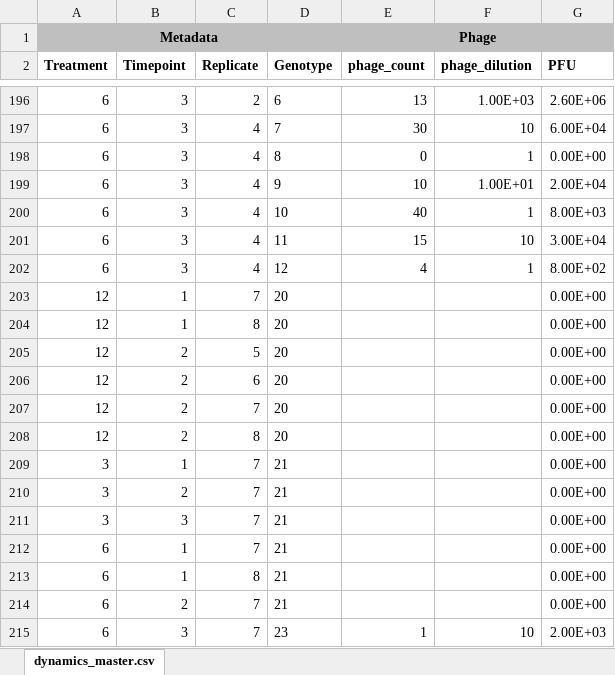
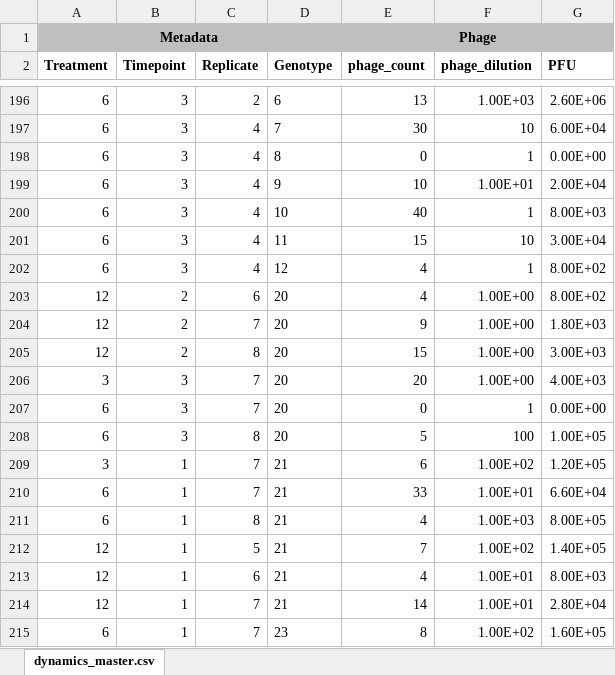
Before and after one commit to JackCommon/Relative_diversity, an Excel workbook: Experiment 1/original_data/phage_bygenotype_data.xlsx, sheet dynamics_master.csv, drawn as a sheet; only a part is shown, gaps mark what is left out; values as stored, in another font and other column widths than the file's, no borders; removed rows and columns are numbered as before the commit, all else as after; the diff covers the shown part only; the diff names each change by its address in the sheet, - before the commit and + after, or states it on an @@ line.

Commit message:
added final phage by-genotype data, updated code and associated figure, and added a new by-replicate by-genotype figure

```diff
--- a/Experiment 1/original_data/phage_bygenotype_data.xlsx (sheet dynamics_master.csv)
+++ b/Experiment 1/original_data/phage_bygenotype_data.xlsx (sheet dynamics_master.csv)
-row 203: 12 | 1 | 7 | 20 |  |  | 0.00E+00
-row 204: 12 | 1 | 8 | 20 |  |  | 0.00E+00
-row 205: 12 | 2 | 5 | 20 |  |  | 0.00E+00
-E203 (phage_count): (empty)
+E203 (phage_count): 4
-F203:F205 (phage_dilution): (empty)
+F203:F205 (phage_dilution): 1.00E+00
-G203 (PFU): 0.00E+00
+G203 (PFU): 8.00E+02
-E204 (phage_count): (empty)
+E204 (phage_count): 9
-G204 (PFU): 0.00E+00
+G204 (PFU): 1.80E+03
-E205 (phage_count): (empty)
+E205 (phage_count): 15
-G205 (PFU): 0.00E+00
+G205 (PFU): 3.00E+03
+row 206: 3 | 3 | 7 | 20 | 20 | 1.00E+00 | 4.00E+03
+row 207: 6 | 3 | 7 | 20 | 0 | 1 | 0.00E+00
+row 208: 6 | 3 | 8 | 20 | 5 | 100 | 1.00E+05
-E209 (phage_count): (empty)
+E209 (phage_count): 6
-F209 (phage_dilution): (empty)
+F209 (phage_dilution): 1.00E+02
-G209 (PFU): 0.00E+00
+G209 (PFU): 1.20E+05
-row 210: 3 | 2 | 7 | 21 |  |  | 0.00E+00
-row 211: 3 | 3 | 7 | 21 |  |  | 0.00E+00
-E210 (phage_count): (empty)
+E210 (phage_count): 33
-F210 (phage_dilution): (empty)
+F210 (phage_dilution): 1.00E+01
-G210 (PFU): 0.00E+00
+G210 (PFU): 6.60E+04
-E211 (phage_count): (empty)
+E211 (phage_count): 4
-F211 (phage_dilution): (empty)
+F211 (phage_dilution): 1.00E+03
-G211 (PFU): 0.00E+00
+G211 (PFU): 8.00E+05
-row 214: 6 | 2 | 7 | 21 |  |  | 0.00E+00
+row 212: 12 | 1 | 5 | 21 | 7 | 1.00E+02 | 1.40E+05
+row 213: 12 | 1 | 6 | 21 | 4 | 1.00E+01 | 8.00E+03
+row 214: 12 | 1 | 7 | 21 | 14 | 1.00E+01 | 2.80E+04
-B215 (Timepoint): 3
+B215 (Timepoint): 1
-E215 (phage_count): 1
+E215 (phage_count): 8
-F215 (phage_dilution): 10
+F215 (phage_dilution): 1.00E+02
-G215 (PFU): 2.00E+03
+G215 (PFU): 1.60E+05
```
Also changed, not shown: 43 added rows, 43 removed rows, 11 moved rows and 283 edited cells elsewhere in this sheet, formulas that keep their value, 3 other files.
